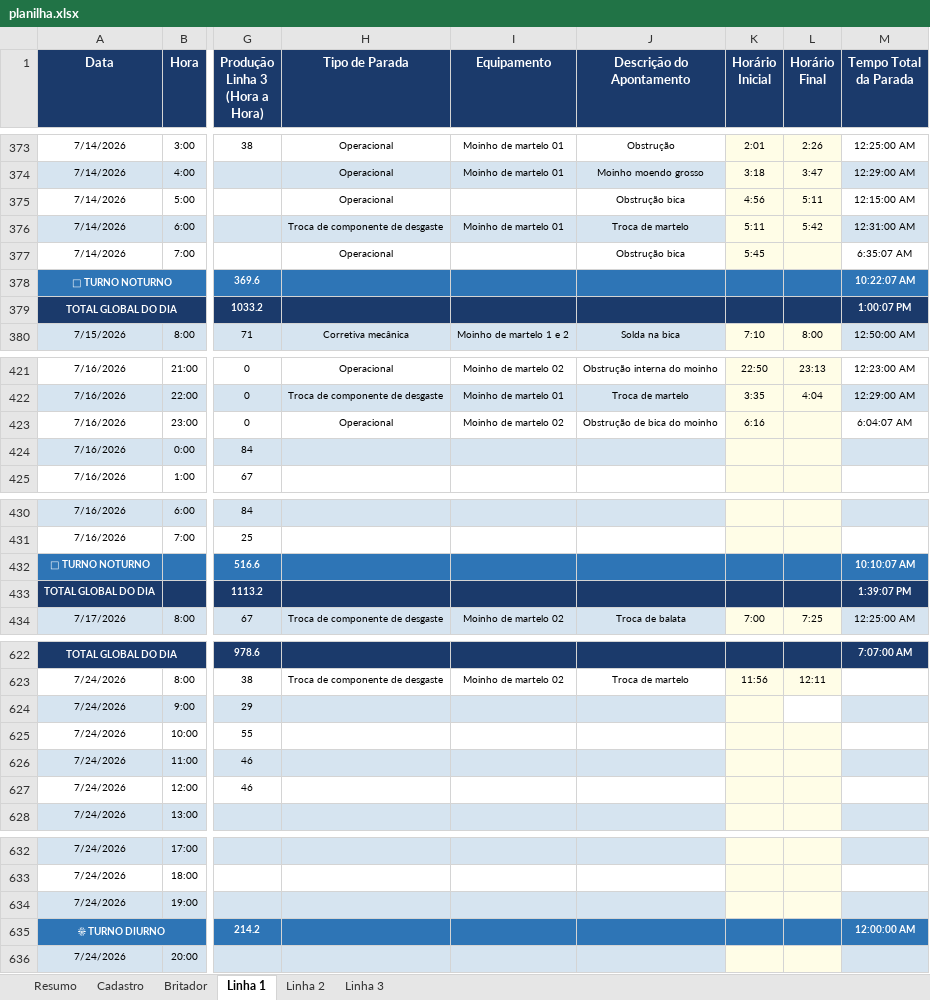
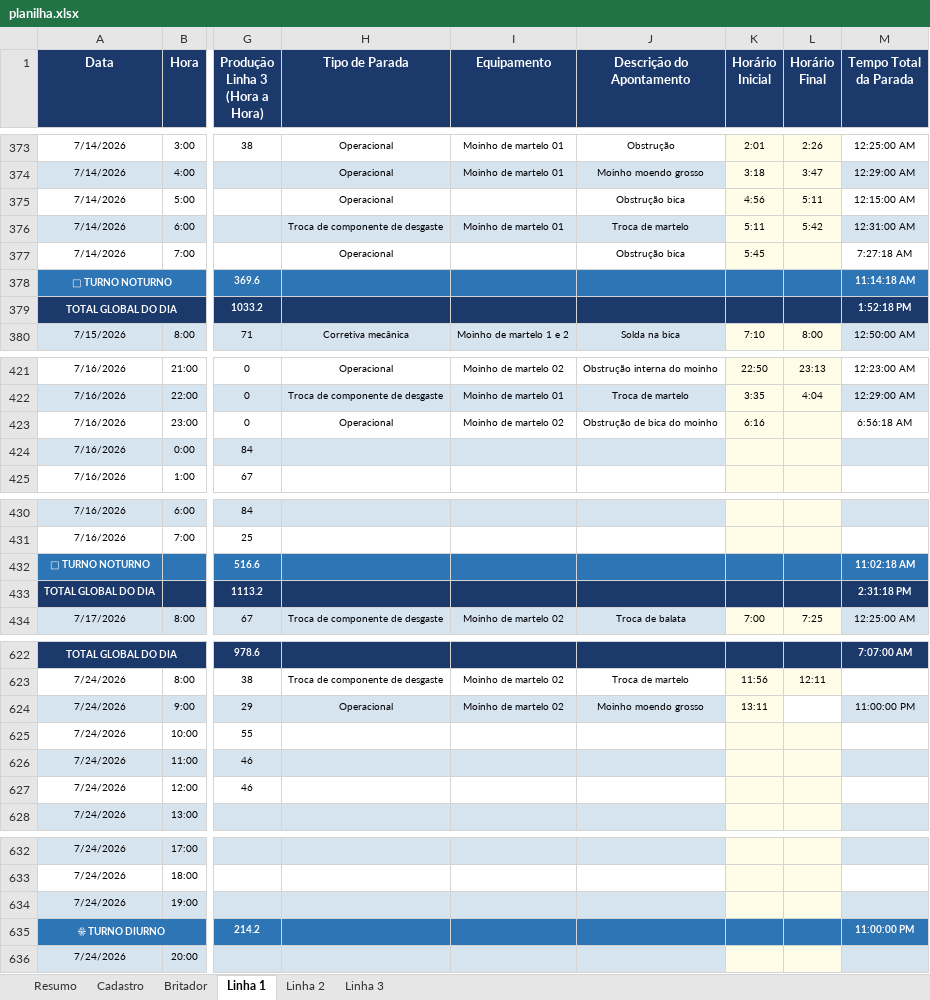
Before and after one commit to Plenz-code/BI-IMPACTANTES-PLANTA, an Excel workbook: planilha.xlsx, sheet Linha 1, drawn as a sheet; only a part is shown, gaps mark what is left out; values as stored, in another font and other column widths than the file's, no borders; the diff covers the shown part only; the diff names each change by its address in the sheet, - before the commit and + after, or states it on an @@ line.

```diff
--- a/planilha.xlsx (sheet Linha 1)
+++ b/planilha.xlsx (sheet Linha 1)
-M377 (Tempo Total da Parada): 6:35:07 AM
+M377 (Tempo Total da Parada): 7:27:18 AM
-M378 (Tempo Total da Parada): 10:22:07 AM
+M378 (Tempo Total da Parada): 11:14:18 AM
-M379 (Tempo Total da Parada): 1:00:07 PM
+M379 (Tempo Total da Parada): 1:52:18 PM
-M423 (Tempo Total da Parada): 6:04:07 AM
+M423 (Tempo Total da Parada): 6:56:18 AM
-M432 (Tempo Total da Parada): 10:10:07 AM
+M432 (Tempo Total da Parada): 11:02:18 AM
-M433 (Tempo Total da Parada): 1:39:07 PM
+M433 (Tempo Total da Parada): 2:31:18 PM
-H624 (Tipo de Parada): (empty)
+H624 (Tipo de Parada): Operacional
-I624 (Equipamento): (empty)
+I624 (Equipamento): Moinho de martelo 02
-J624 (Descrição do Apontamento): (empty)
+J624 (Descrição do Apontamento): Moinho moendo grosso
-K624 (Horário Inicial): (empty)
+K624 (Horário Inicial): 13:11
-M624 (Tempo Total da Parada): (empty)
+M624 (Tempo Total da Parada): 11:00:00 PM
-M635 (Tempo Total da Parada): 12:00:00 AM
+M635 (Tempo Total da Parada): 11:00:00 PM
```
Also changed, not shown: 1 edited cell elsewhere in this sheet, sheet Britador, sheet Linha 3.
